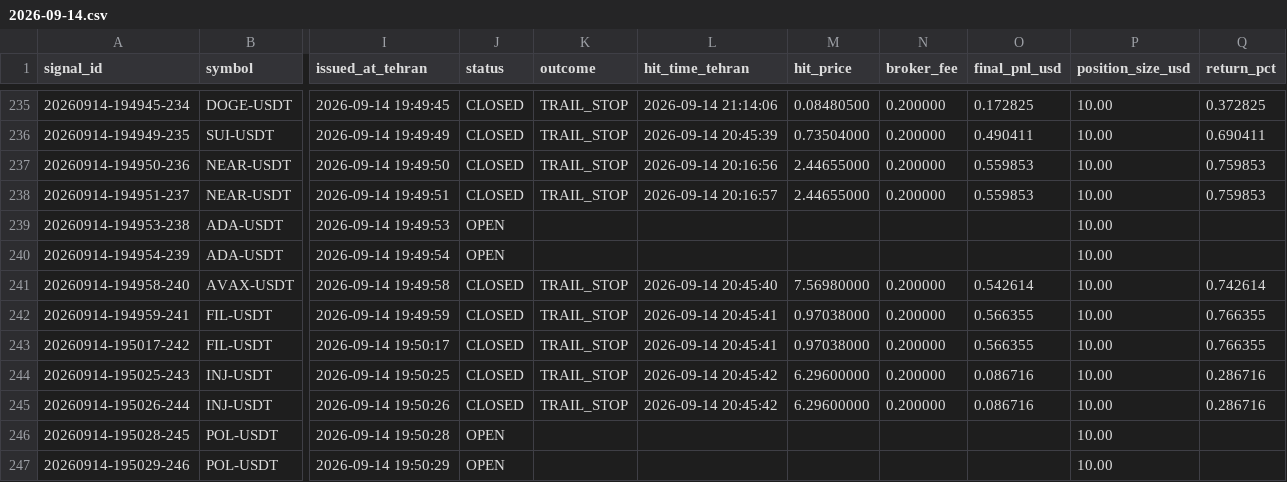
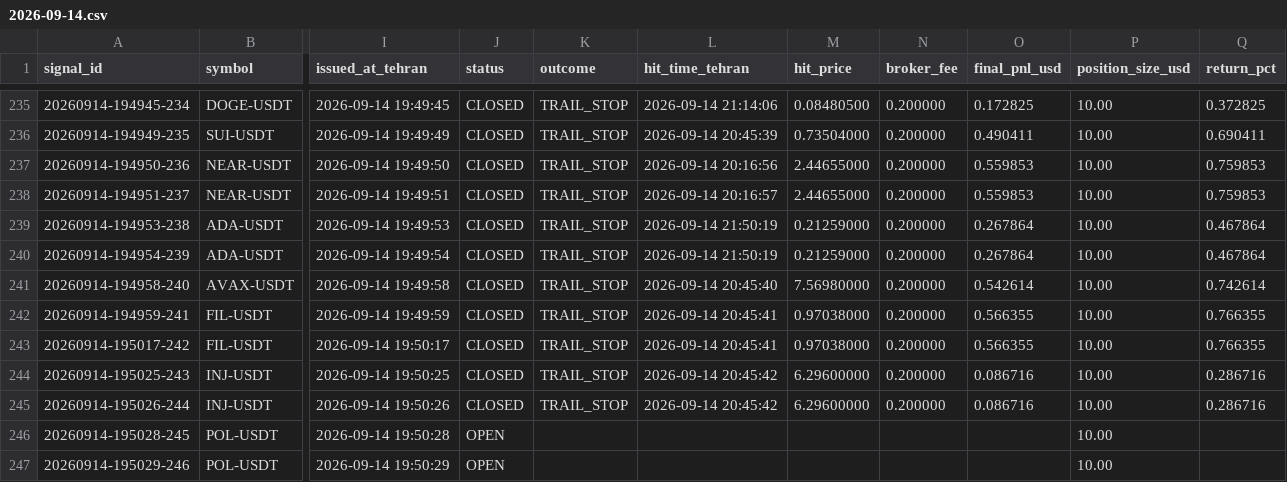
Before and after one commit to khosroabadi-Soft/Titan-Signal, a CSV file: data/signals/2026-09-14.csv, drawn as a sheet; only a part is shown, gaps mark what is left out; the diff names each change by its address in the sheet, - before the commit and + after, or states it on an @@ line.

```diff
--- a/data/signals/2026-09-14.csv
+++ b/data/signals/2026-09-14.csv
-J239:J240 (status): OPEN
+J239:J240 (status): CLOSED
-K239:K240 (outcome): (empty)
+K239:K240 (outcome): TRAIL_STOP
-L239:L240 (hit_time_tehran): (empty)
+L239:L240 (hit_time_tehran): 2026-09-14 21:50:19
-M239:M240 (hit_price): (empty)
+M239:M240 (hit_price): 0.21259000
-N239:N240 (broker_fee): (empty)
+N239:N240 (broker_fee): 0.200000
-O239:O240 (final_pnl_usd): (empty)
+O239:O240 (final_pnl_usd): 0.267864
-Q239:Q240 (return_pct): (empty)
+Q239:Q240 (return_pct): 0.467864
```
